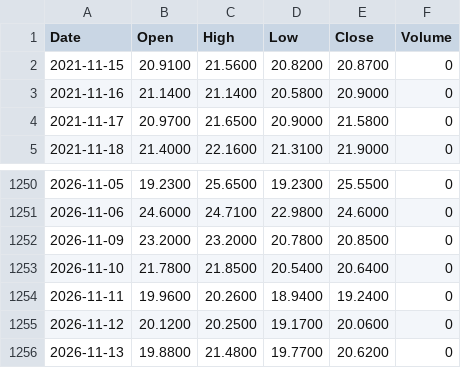
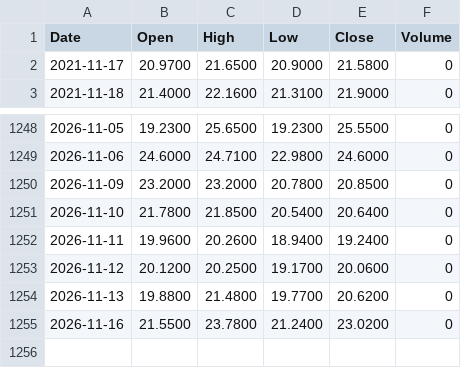
Before and after one commit to hjfly1004-cmyk/market-data, a CSV file: data/VIX3M.csv, drawn as a sheet; only a part is shown, gaps mark what is left out; removed rows and columns are numbered as before the commit, all else as after; the diff names each change by its address in the sheet, - before the commit and + after, or states it on an @@ line.

```diff
--- a/data/VIX3M.csv
+++ b/data/VIX3M.csv
-row 2: 2021-11-15 | 20.9100 | 21.5600 | 20.8200 | 20.8700 | 0
-row 3: 2021-11-16 | 21.1400 | 21.1400 | 20.5800 | 20.9000 | 0
+row 1255: 2026-11-16 | 21.5500 | 23.7800 | 21.2400 | 23.0200 | 0
```
Also changed, not shown: data/QQQ.csv, data/SOXL.csv, 6 other files.
